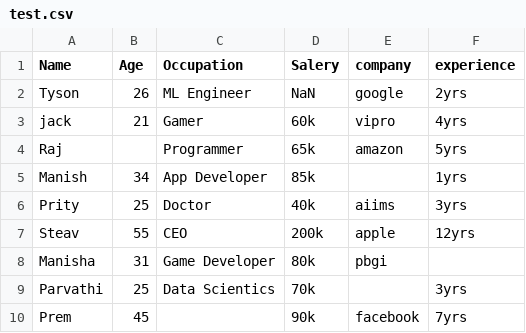
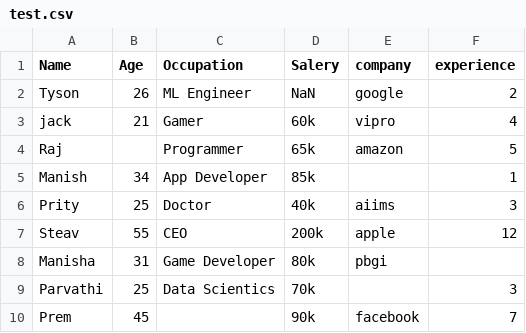
Before and after one commit to AqueeqAzam/data-science-and-machine-learning-datasets, a CSV file: test.csv, drawn as a sheet.

Commit message:
Update test.csv

```diff
--- a/test.csv
+++ b/test.csv
@@ -1,10 +1,10 @@
 Name,Age,Occupation,Salery,company,experience
-Tyson,26,ML Engineer,NaN ,google,2yrs
-jack,21,Gamer,60k,vipro,4yrs
-Raj, ,Programmer,65k,amazon,5yrs
-Manish,34,App Developer,85k, ,1yrs
-Prity,25,Doctor,40k,aiims,3yrs
-Steav,55,CEO,200k,apple,12yrs
+Tyson,26,ML Engineer,NaN ,google,2
+jack,21,Gamer,60k,vipro,4
+Raj, ,Programmer,65k,amazon,5
+Manish,34,App Developer,85k, ,1
+Prity,25,Doctor,40k,aiims,3
+Steav,55,CEO,200k,apple,12
 Manisha,31,Game Developer,80k,pbgi,
-Parvathi,25,Data Scientics,70k, ,3yrs
-Prem,45, ,90k,facebook,7yrs
+Parvathi,25,Data Scientics,70k, ,3
+Prem,45, ,90k,facebook,7
```
